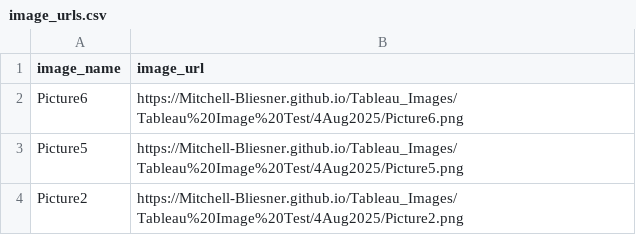
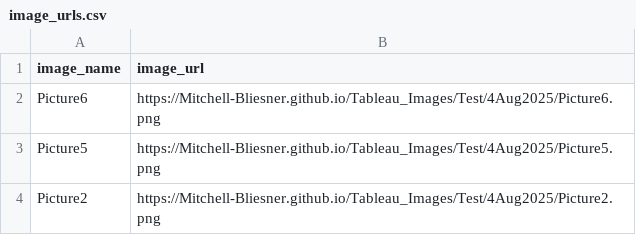
Before and after one commit to Mitchell-Bliesner/Tableau-Images, a CSV file: image_urls.csv, drawn as a sheet.

```diff
--- a/image_urls.csv
+++ b/image_urls.csv
@@ -1,4 +1,4 @@
 image_name,image_url
-Picture6,https://Mitchell-Bliesner.github.io/Tableau_Images/Tableau%20Image%20Test/4Aug2025/Picture6.png
-Picture5,https://Mitchell-Bliesner.github.io/Tableau_Images/Tableau%20Image%20Test/4Aug2025/Picture5.png
-Picture2,https://Mitchell-Bliesner.github.io/Tableau_Images/Tableau%20Image%20Test/4Aug2025/Picture2.png
+Picture6,https://Mitchell-Bliesner.github.io/Tableau_Images/Test/4Aug2025/Picture6.png
+Picture5,https://Mitchell-Bliesner.github.io/Tableau_Images/Test/4Aug2025/Picture5.png
+Picture2,https://Mitchell-Bliesner.github.io/Tableau_Images/Test/4Aug2025/Picture2.png
```
